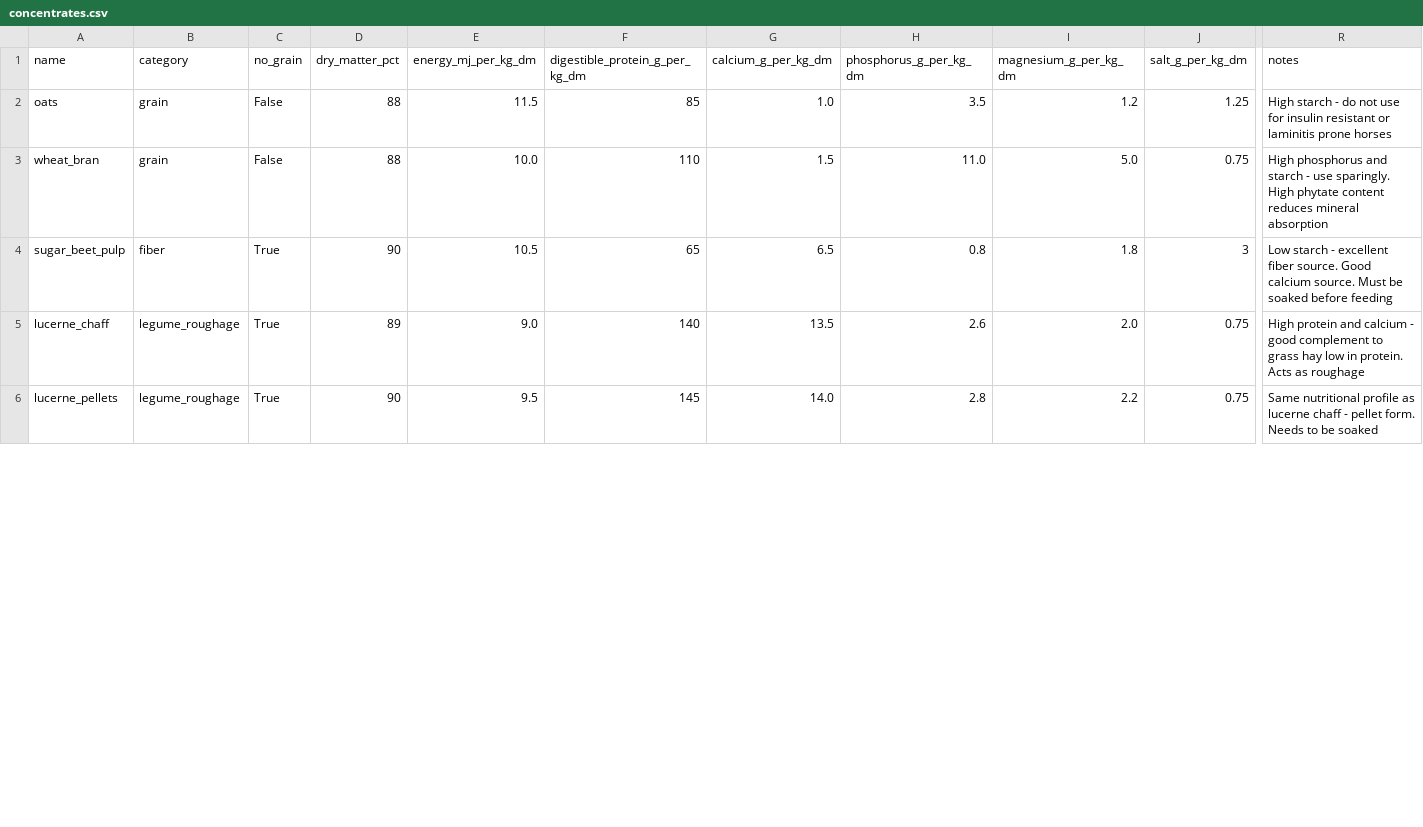
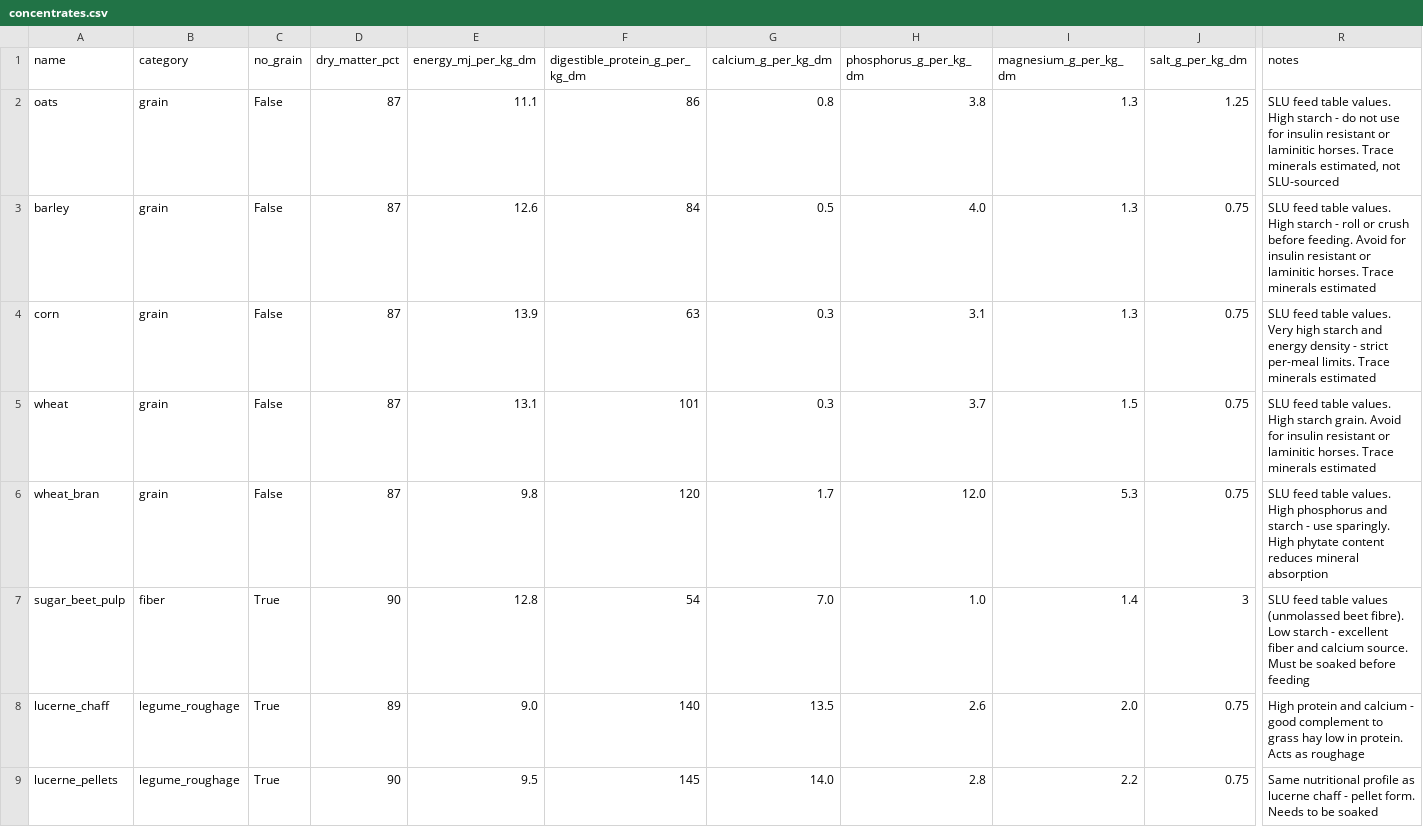
Before and after one commit to sagarennemo/Equine-Nutrition-Calculator, a CSV file: dataset/concentrates.csv, drawn as a sheet; only a part is shown, gaps mark what is left out; addresses are those after the commit; rows hold the shown columns only; the diff covers the shown part only; the diff names each change by its address in the sheet, - before the commit and + after, or states it on an @@ line.

```diff
--- a/dataset/concentrates.csv
+++ b/dataset/concentrates.csv
-D2 (dry_matter_pct): 88
+D2 (dry_matter_pct): 87
-E2 (energy_mj_per_kg_dm): 11.5
+E2 (energy_mj_per_kg_dm): 11.1
-F2 (digestible_protein_g_per_kg_dm): 85
+F2 (digestible_protein_g_per_kg_dm): 86
-G2 (calcium_g_per_kg_dm): 1.0
+G2 (calcium_g_per_kg_dm): 0.8
-H2 (phosphorus_g_per_kg_dm): 3.5
+H2 (phosphorus_g_per_kg_dm): 3.8
-I2 (magnesium_g_per_kg_dm): 1.2
+I2 (magnesium_g_per_kg_dm): 1.3
-R2 (notes): High starch - do not use for insulin resistant or laminitis prone horses
+R2 (notes): SLU feed table values. High starch - do not use for insulin resistant or laminitic horses. Trace minerals estimated, not SLU-sourced
+row 3: barley | grain | False | 87 | 12.6 | 84 | 0.5 | 4.0 | 1.3 | 0.75 | SLU feed table values. High starch - roll or crush before feeding. Avoid for insulin resistant or laminitic horses. Trace minerals estimated
+row 4: corn | grain | False | 87 | 13.9 | 63 | 0.3 | 3.1 | 1.3 | 0.75 | SLU feed table values. Very high starch and energy density - strict per-meal limits. Trace minerals estimated
+row 5: wheat | grain | False | 87 | 13.1 | 101 | 0.3 | 3.7 | 1.5 | 0.75 | SLU feed table values. High starch grain. Avoid for insulin resistant or laminitic horses. Trace minerals estimated
-D6 (dry_matter_pct): 88
+D6 (dry_matter_pct): 87
-E6 (energy_mj_per_kg_dm): 10.0
+E6 (energy_mj_per_kg_dm): 9.8
-F6 (digestible_protein_g_per_kg_dm): 110
+F6 (digestible_protein_g_per_kg_dm): 120
-G6 (calcium_g_per_kg_dm): 1.5
+G6 (calcium_g_per_kg_dm): 1.7
-H6 (phosphorus_g_per_kg_dm): 11.0
+H6 (phosphorus_g_per_kg_dm): 12.0
-I6 (magnesium_g_per_kg_dm): 5.0
+I6 (magnesium_g_per_kg_dm): 5.3
-R6 (notes): High phosphorus…
+R6 (notes): SLU feed table values. High phosphorus…
-E7 (energy_mj_per_kg_dm): 10.5
+E7 (energy_mj_per_kg_dm): 12.8
-F7 (digestible_protein_g_per_kg_dm): 65
+F7 (digestible_protein_g_per_kg_dm): 54
-G7 (calcium_g_per_kg_dm): 6.5
+G7 (calcium_g_per_kg_dm): 7.0
-H7 (phosphorus_g_per_kg_dm): 0.8
+H7 (phosphorus_g_per_kg_dm): 1.0
-I7 (magnesium_g_per_kg_dm): 1.8
+I7 (magnesium_g_per_kg_dm): 1.4
-R7 (notes): Low starch - excellent fiber source. Good calcium source.…
+R7 (notes): SLU feed table values (unmolassed beet fibre). Low starch - excellent fiber and calcium source.…
```
Also changed, not shown: 5 added rows and 7 edited cells elsewhere in this file, 4 other files.
